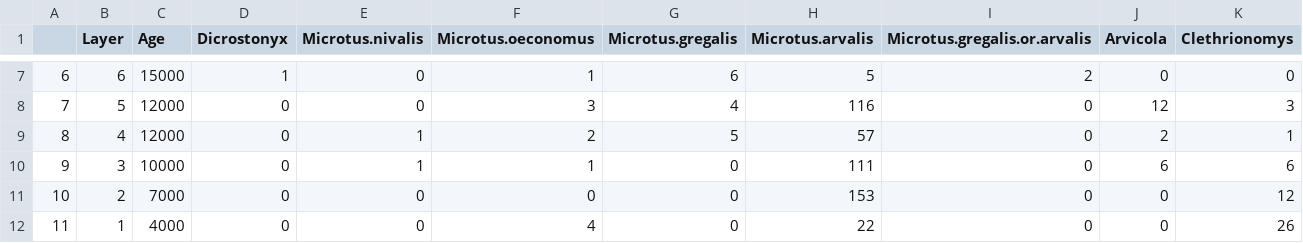
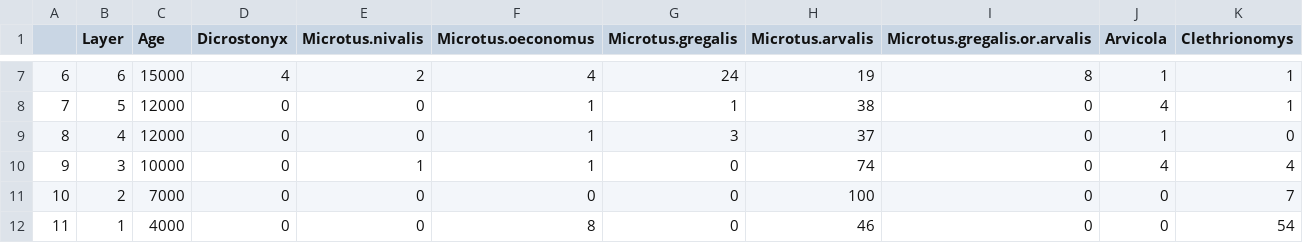
Before and after one commit to EmiliaJarochowska/Yankovich_cave, a CSV file: data/Table2_abs.csv, drawn as a sheet; only a part is shown, gaps mark what is left out; the diff covers the shown part only.

```diff
--- a/data/Table2_abs.csv
+++ b/data/Table2_abs.csv
@@ -7,6 +7,6 @@
-"6",6,15000,1,0,1,6,5,2,0,0
-"7",5,12000,0,0,3,4,116,0,12,3
-"8",4,12000,0,1,2,5,57,0,2,1
-"9",3,10000,0,1,1,0,111,0,6,6
-"10",2,7000,0,0,0,0,153,0,0,12
-"11",1,4000,0,0,4,0,22,0,0,26
+"6",6,15000,4,2,4,24,19,8,1,1
+"7",5,12000,0,0,1,1,38,0,4,1
+"8",4,12000,0,0,1,3,37,0,1,0
+"9",3,10000,0,1,1,0,74,0,4,4
+"10",2,7000,0,0,0,0,100,0,0,7
+"11",1,4000,0,0,8,0,46,0,0,54
```
Also changed, not shown: 31 edited cells elsewhere in this file, data/Table4_abs.csv, 12 other files.
